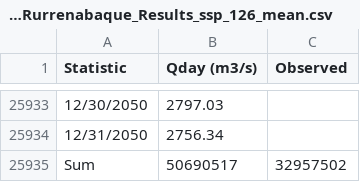
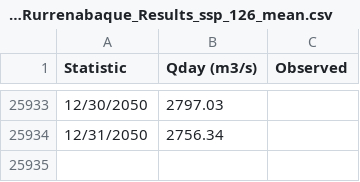
Before and after one commit to RoxannaGS/Proyecto-WEAP, a CSV file: ssp_126_mean_Q_WEAP Results/Q_WEAP_Rurrenabaque_Results_ssp_126_mean.csv, drawn as a sheet; only a part is shown, gaps mark what is left out; the diff names each change by its address in the sheet, - before the commit and + after, or states it on an @@ line.

Commit message:
Update Q_WEAP_Rurrenabaque_Results_ssp_126_mean.csv

```diff
--- a/ssp_126_mean_Q_WEAP Results/Q_WEAP_Rurrenabaque_Results_ssp_126_mean.csv
+++ b/ssp_126_mean_Q_WEAP Results/Q_WEAP_Rurrenabaque_Results_ssp_126_mean.csv
-row 25935: Sum | 50690517 | 32957502
```
